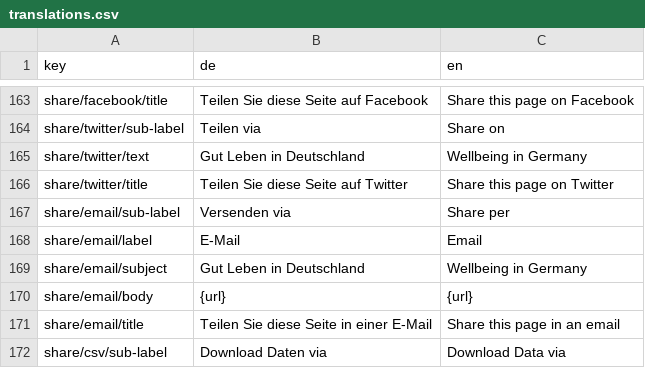
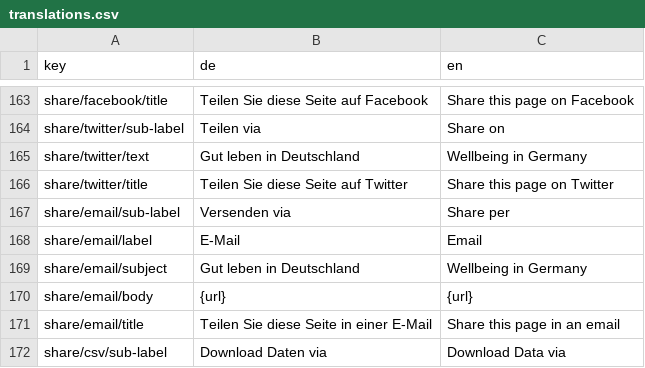
Before and after one commit to gut-leben-in-deutschland/bericht, a CSV file: content/translations.csv, drawn as a sheet; only a part is shown, gaps mark what is left out; the diff covers the shown part only.

```diff
--- a/content/translations.csv
+++ b/content/translations.csv
@@ -164,3 +164,3 @@ share/facebook/title,Teilen Sie diese Seite auf Facebook,Share this page on Face
 share/twitter/sub-label,Teilen via,Share on
-share/twitter/text,Gut Leben in Deutschland,Wellbeing in Germany
+share/twitter/text,Gut leben in Deutschland,Wellbeing in Germany
 share/twitter/title,Teilen Sie diese Seite auf Twitter,Share this page on Twitter
@@ -168,3 +168,3 @@ share/email/sub-label,Versenden via,Share per
 share/email/label,E-Mail,Email
-share/email/subject,Gut Leben in Deutschland,Wellbeing in Germany
+share/email/subject,Gut leben in Deutschland,Wellbeing in Germany
 share/email/body,{url},{url}
```
Also changed, not shown: 16 added rows and 2 edited cells elsewhere in this file, 33 other files.
